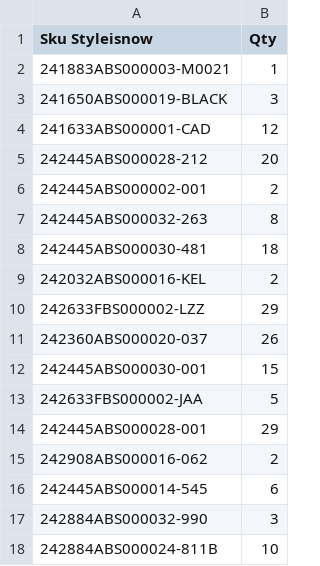
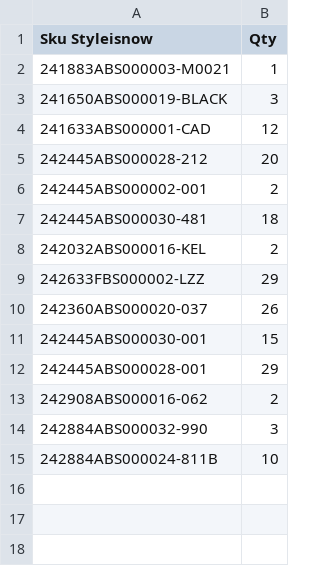
Before and after one commit to dissagaliyeva/shopify_ikonic_update, a CSV file: updated_bags.csv, drawn as a sheet; the diff names each change by its address in the sheet, - before the commit and + after, or states it on an @@ line.

```diff
--- a/updated_bags.csv
+++ b/updated_bags.csv
-row 7: 242445ABS000032-263 | 8
-row 13: 242633FBS000002-JAA | 5
-row 16: 242445ABS000014-545 | 6
```
Also changed, not shown: 1 other file.
